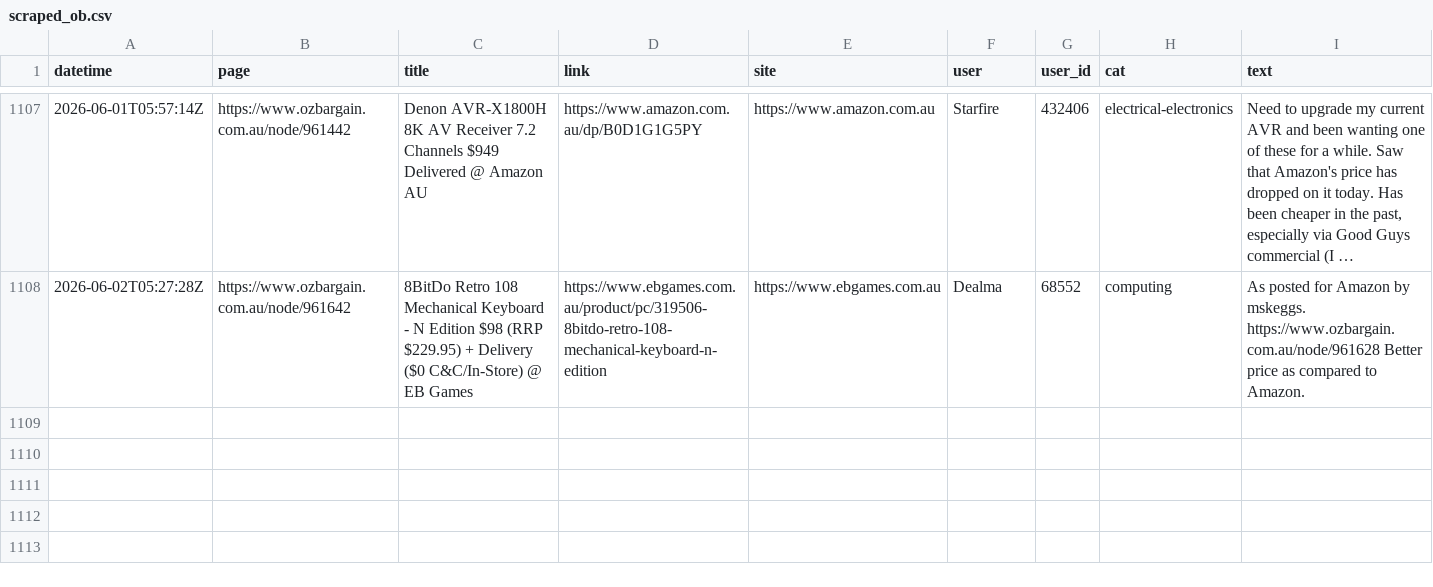
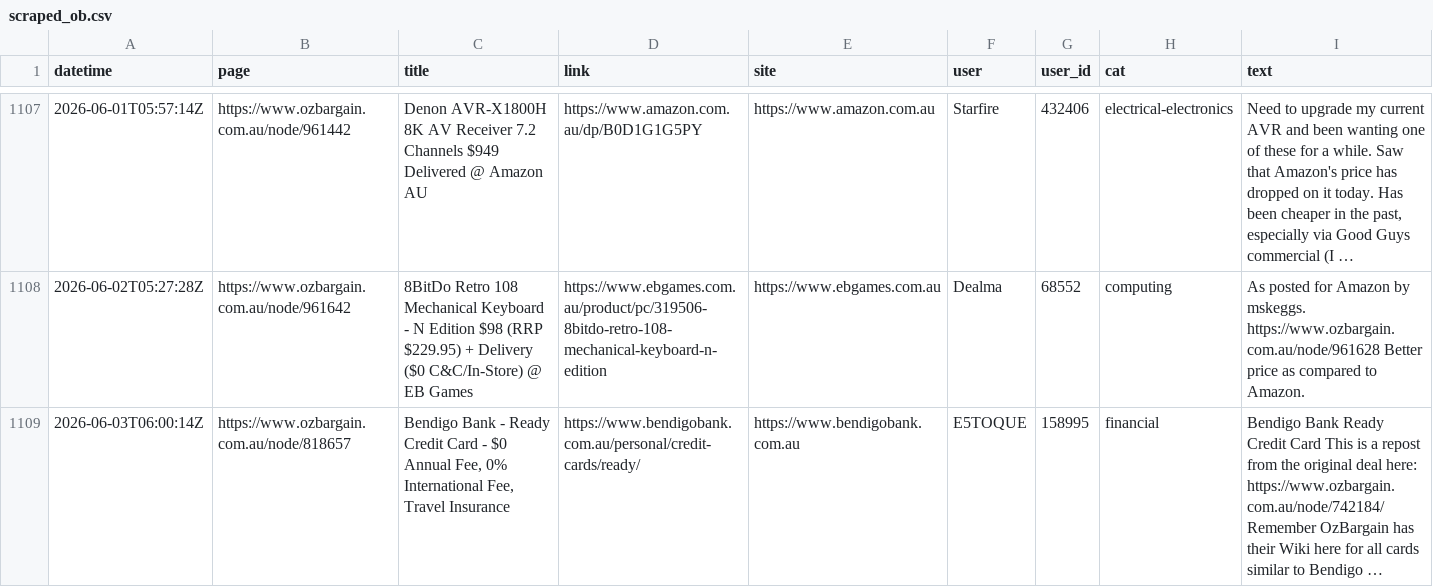
Before and after one commit to nwbort/car-loans, a CSV file: data/scraped_ob.csv, drawn as a sheet; only a part is shown, gaps mark what is left out.

Commit message:
refreshing data

```diff
--- a/data/scraped_ob.csv
+++ b/data/scraped_ob.csv
@@ -1108 +1108,2 @@ datetime,page,title,link,site,user,user_id,cat,text
 2026-06-02T05:27:28Z,https://www.ozbargain.com.au/node/961642,8BitDo Retro 108 Mechanical Keyboard - N Edition $98 (RRP $229.95) + Delivery ($0 C&C/In-Store) @ EB Games,https://www.ebgames.com.au/product/pc/319506-8bitdo-retro-108-mechanical-keyboard-n-edition,https://www.ebgames.com.au,Dealma,68552,computing,As posted for Amazon by mskeggs. https://www.ozbargain.com.au/node/961628 Better price as compared to Amazon.
+2026-06-03T06:00:14Z,https://www.ozbargain.com.au/node/818657,"Bendigo Bank - Ready Credit Card - $0 Annual Fee, 0% International Fee, Travel Insurance",https://www.bendigobank.com.au/personal/credit-cards/ready/,https://www.bendigobank.com.au,E5TOQUE,158995,financial,Bendigo Bank Ready Credit Card This is a repost from the original deal here: https://www.ozbargain.com.au/node/742184/ Remember OzBargain has their Wiki here for all cards similar to Bendigo …
```
Also changed, not shown: 11 other files.
